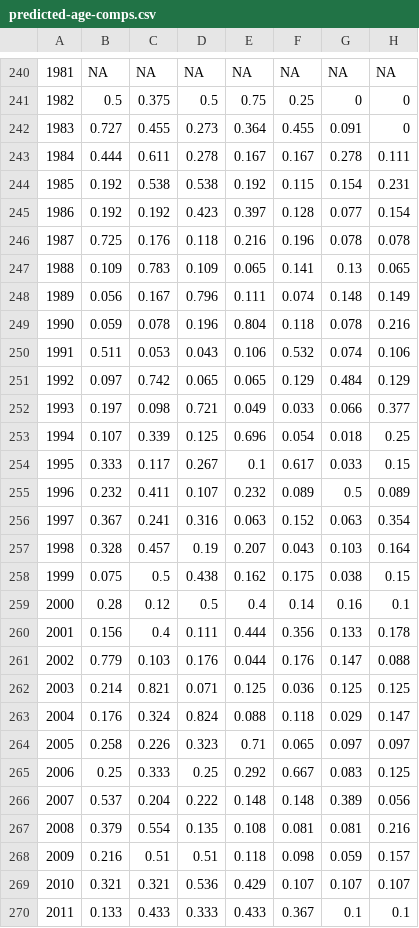
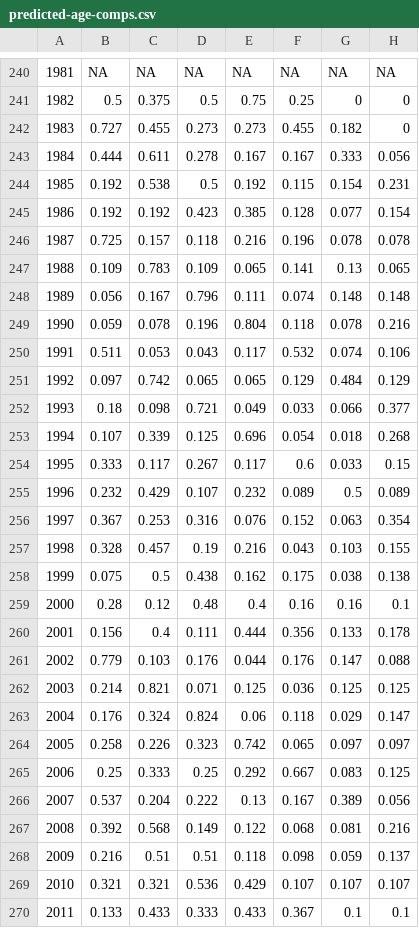
Before and after one commit to cl-roberts/pws-herring-basa, a CSV file: data_outputs/predicted-age-comps.csv, drawn as a sheet; only a part is shown, gaps mark what is left out; the diff covers the shown part only.

```diff
--- a/data_outputs/predicted-age-comps.csv
+++ b/data_outputs/predicted-age-comps.csv
@@ -241,20 +241,20 @@
 "1982",0.5,0.375,0.5,0.75,0.25,0,0
-"1983",0.727,0.455,0.273,0.364,0.455,0.091,0
-"1984",0.444,0.611,0.278,0.167,0.167,0.278,0.111
-"1985",0.192,0.538,0.538,0.192,0.115,0.154,0.231
-"1986",0.192,0.192,0.423,0.397,0.128,0.077,0.154
-"1987",0.725,0.176,0.118,0.216,0.196,0.078,0.078
+"1983",0.727,0.455,0.273,0.273,0.455,0.182,0
+"1984",0.444,0.611,0.278,0.167,0.167,0.333,0.056
+"1985",0.192,0.538,0.5,0.192,0.115,0.154,0.231
+"1986",0.192,0.192,0.423,0.385,0.128,0.077,0.154
+"1987",0.725,0.157,0.118,0.216,0.196,0.078,0.078
 "1988",0.109,0.783,0.109,0.065,0.141,0.13,0.065
-"1989",0.056,0.167,0.796,0.111,0.074,0.148,0.149
+"1989",0.056,0.167,0.796,0.111,0.074,0.148,0.148
 "1990",0.059,0.078,0.196,0.804,0.118,0.078,0.216
-"1991",0.511,0.053,0.043,0.106,0.532,0.074,0.106
+"1991",0.511,0.053,0.043,0.117,0.532,0.074,0.106
 "1992",0.097,0.742,0.065,0.065,0.129,0.484,0.129
-"1993",0.197,0.098,0.721,0.049,0.033,0.066,0.377
-"1994",0.107,0.339,0.125,0.696,0.054,0.018,0.25
-"1995",0.333,0.117,0.267,0.1,0.617,0.033,0.15
-"1996",0.232,0.411,0.107,0.232,0.089,0.5,0.089
-"1997",0.367,0.241,0.316,0.063,0.152,0.063,0.354
-"1998",0.328,0.457,0.19,0.207,0.043,0.103,0.164
-"1999",0.075,0.5,0.438,0.162,0.175,0.038,0.15
-"2000",0.28,0.12,0.5,0.4,0.14,0.16,0.1
+"1993",0.18,0.098,0.721,0.049,0.033,0.066,0.377
+"1994",0.107,0.339,0.125,0.696,0.054,0.018,0.268
+"1995",0.333,0.117,0.267,0.117,0.6,0.033,0.15
+"1996",0.232,0.429,0.107,0.232,0.089,0.5,0.089
+"1997",0.367,0.253,0.316,0.076,0.152,0.063,0.354
+"1998",0.328,0.457,0.19,0.216,0.043,0.103,0.155
+"1999",0.075,0.5,0.438,0.162,0.175,0.038,0.138
+"2000",0.28,0.12,0.48,0.4,0.16,0.16,0.1
 "2001",0.156,0.4,0.111,0.444,0.356,0.133,0.178
@@ -262,8 +262,8 @@
 "2003",0.214,0.821,0.071,0.125,0.036,0.125,0.125
-"2004",0.176,0.324,0.824,0.088,0.118,0.029,0.147
-"2005",0.258,0.226,0.323,0.71,0.065,0.097,0.097
+"2004",0.176,0.324,0.824,0.06,0.118,0.029,0.147
+"2005",0.258,0.226,0.323,0.742,0.065,0.097,0.097
 "2006",0.25,0.333,0.25,0.292,0.667,0.083,0.125
-"2007",0.537,0.204,0.222,0.148,0.148,0.389,0.056
-"2008",0.379,0.554,0.135,0.108,0.081,0.081,0.216
-"2009",0.216,0.51,0.51,0.118,0.098,0.059,0.157
+"2007",0.537,0.204,0.222,0.13,0.167,0.389,0.056
+"2008",0.392,0.568,0.149,0.122,0.068,0.081,0.216
+"2009",0.216,0.51,0.51,0.118,0.098,0.059,0.137
 "2010",0.321,0.321,0.536,0.429,0.107,0.107,0.107
```
Also changed, not shown: 49 edited cells elsewhere in this file, data_outputs/numbers-at-age.csv, 2 other files.
